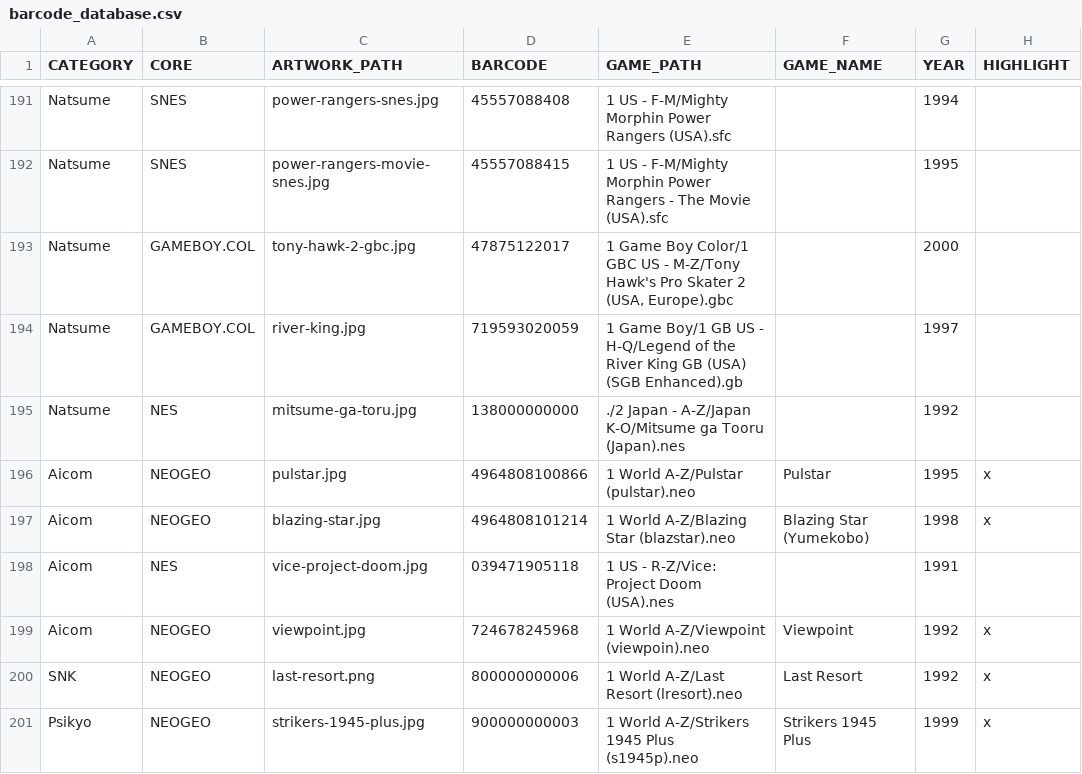
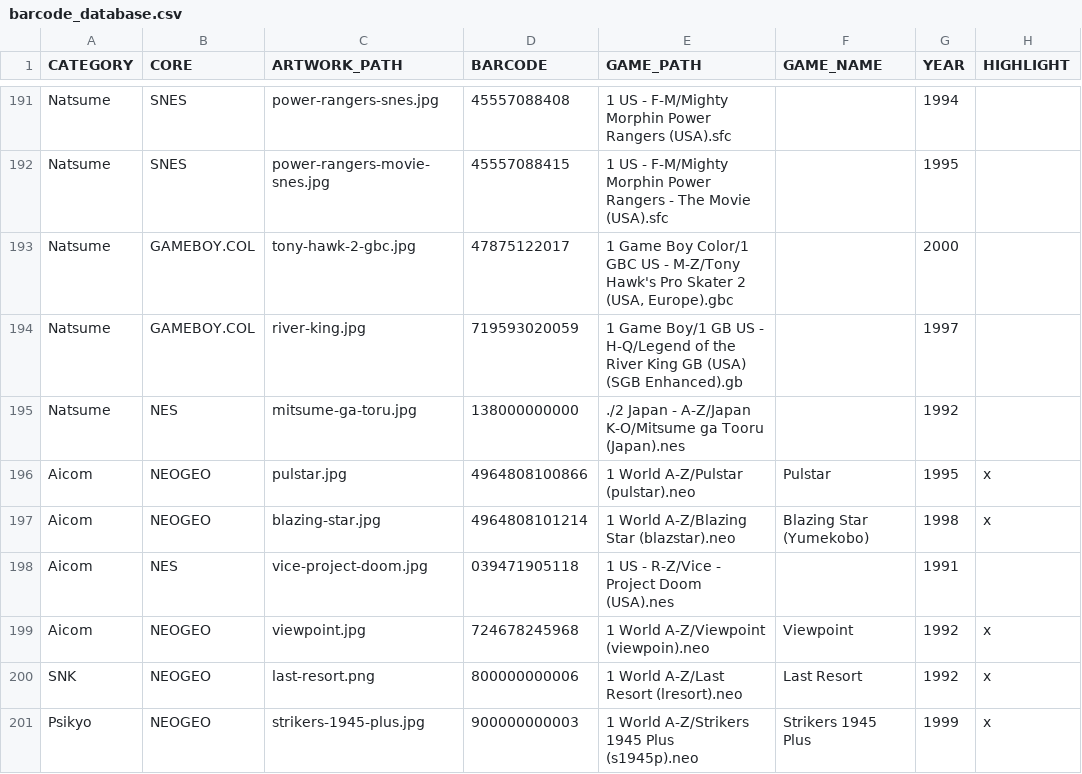
Before and after one commit to felleg/mister-barcode-launcher, a CSV file: barcode_database.csv, drawn as a sheet; only a part is shown, gaps mark what is left out.

Commit message:
update vice project doom path

```diff
--- a/barcode_database.csv
+++ b/barcode_database.csv
@@ -197,3 +197,3 @@ Aicom,NEOGEO,pulstar.jpg,4964808100866,1 World A-Z/Pulstar (pulstar).neo,Pulstar
 Aicom,NEOGEO,blazing-star.jpg,4964808101214,1 World A-Z/Blazing Star (blazstar).neo,Blazing Star (Yumekobo),1998,x
-Aicom,NES,vice-project-doom.jpg,039471905118,1 US - R-Z/Vice: Project Doom (USA).nes,,1991,
+Aicom,NES,vice-project-doom.jpg,039471905118,1 US - R-Z/Vice - Project Doom (USA).nes,,1991,
 Aicom,NEOGEO,viewpoint.jpg,724678245968,1 World A-Z/Viewpoint (viewpoin).neo,Viewpoint,1992,x
```
